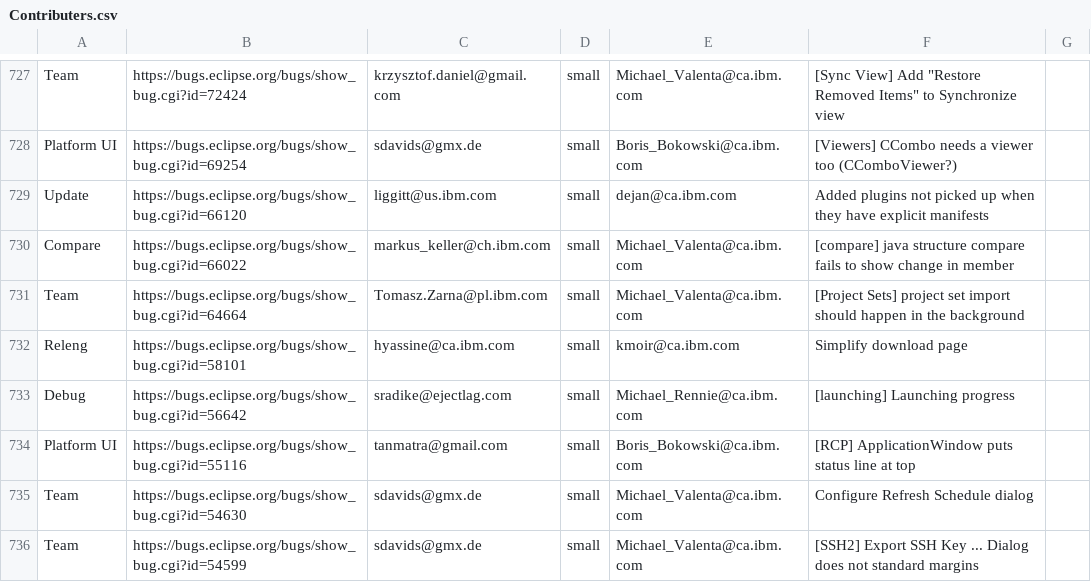
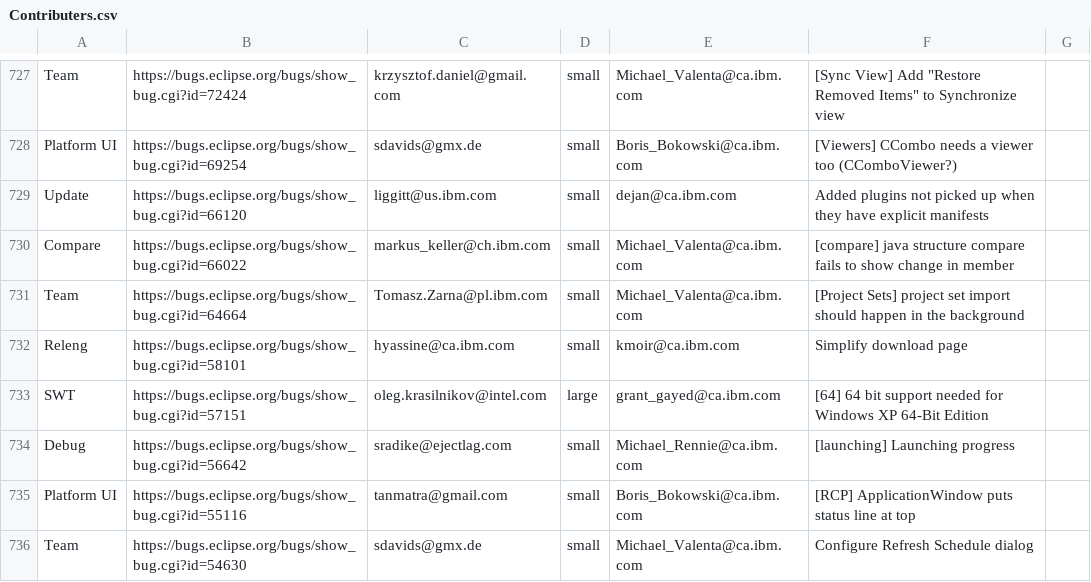
Before and after one commit to eclipse-platform/www.eclipse.org-eclipse-news, a CSV file: development/project-log-files/Contributers.csv, drawn as a sheet; only a part is shown, gaps mark what is left out; the shorter side is filled out with more unchanged rows; the diff names each change by its address in the sheet, - before the commit and + after, or states it on an @@ line.

Commit message:
added 64-bit SWT contribution

```diff
--- a/development/project-log-files/Contributers.csv
+++ b/development/project-log-files/Contributers.csv
+row 733: SWT | https://bugs.eclipse.org/bugs/show_bug.cgi?id=57151 | oleg.krasilnikov@intel.com | large | grant_gayed@ca.ibm.com | [64] 64 bit support needed for Windows XP 64-Bit Edition
```
